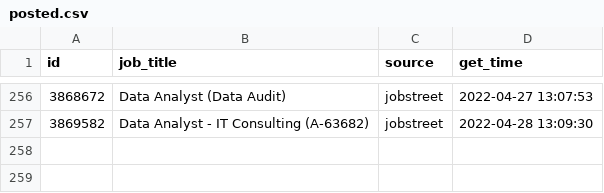
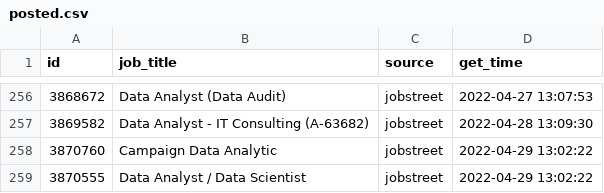
Before and after one commit to akherlan/jobvacancy, a CSV file: output/posted.csv, drawn as a sheet; only a part is shown, gaps mark what is left out; the diff names each change by its address in the sheet, - before the commit and + after, or states it on an @@ line.

```diff
--- a/output/posted.csv
+++ b/output/posted.csv
+row 258: 3870760 | Campaign Data Analytic | jobstreet | 2022-04-29 13:02:22
+row 259: 3870555 | Data Analyst / Data Scientist | jobstreet | 2022-04-29 13:02:22
```
Also changed, not shown: output/scraped.csv.
